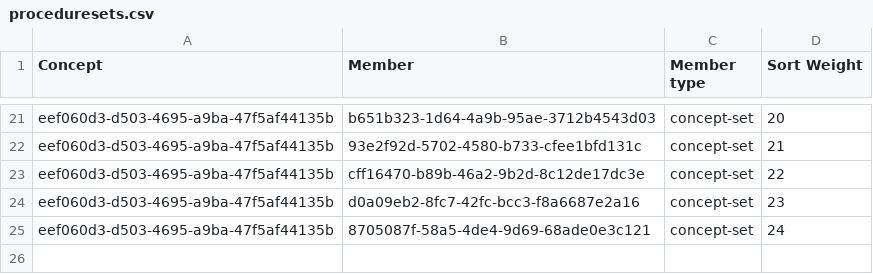
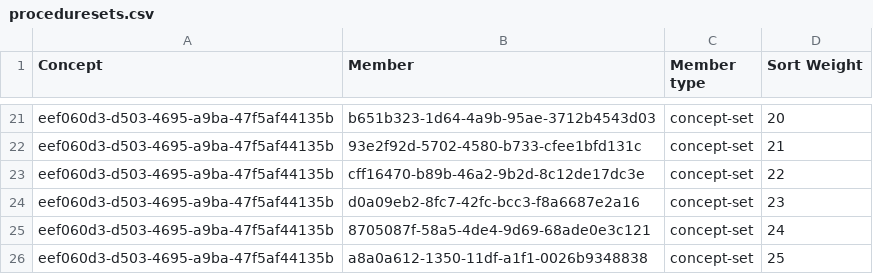
Before and after one commit to Kipkemoii/openmrs-content-amrs, a CSV file: configuration/backend_configuration/conceptsets/proceduresets.csv, drawn as a sheet; only a part is shown, gaps mark what is left out.

```diff
--- a/configuration/backend_configuration/conceptsets/proceduresets.csv
+++ b/configuration/backend_configuration/conceptsets/proceduresets.csv
@@ -25 +25,2 @@ eef060d3-d503-4695-a9ba-47f5af44135b,d0a09eb2-8fc7-42fc-bcc3-f8a6687e2a16,concep
 eef060d3-d503-4695-a9ba-47f5af44135b,8705087f-58a5-4de4-9d69-68ade0e3c121,concept-set,24
+eef060d3-d503-4695-a9ba-47f5af44135b,a8a0a612-1350-11df-a1f1-0026b9348838,concept-set,25
```
Also changed, not shown: 4 other files.
